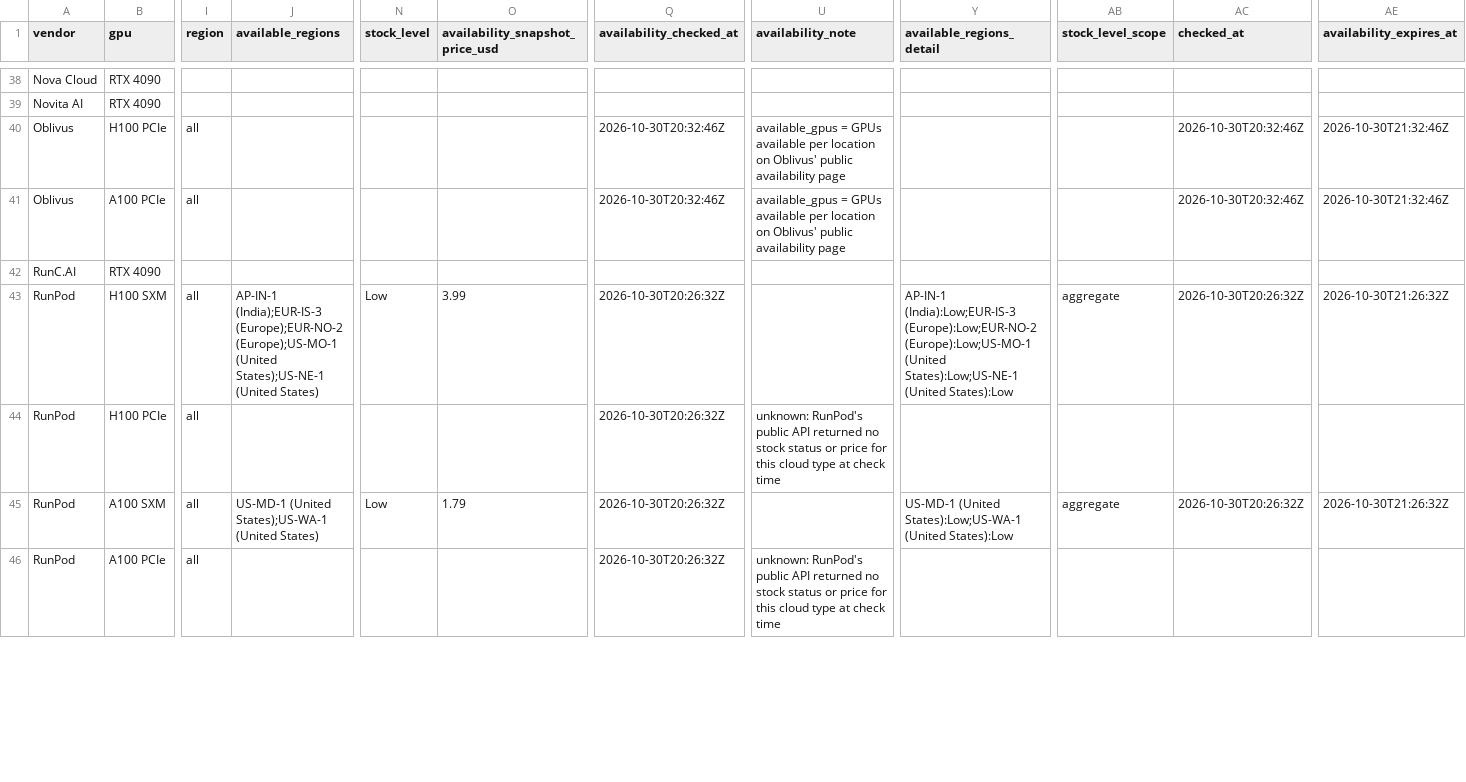
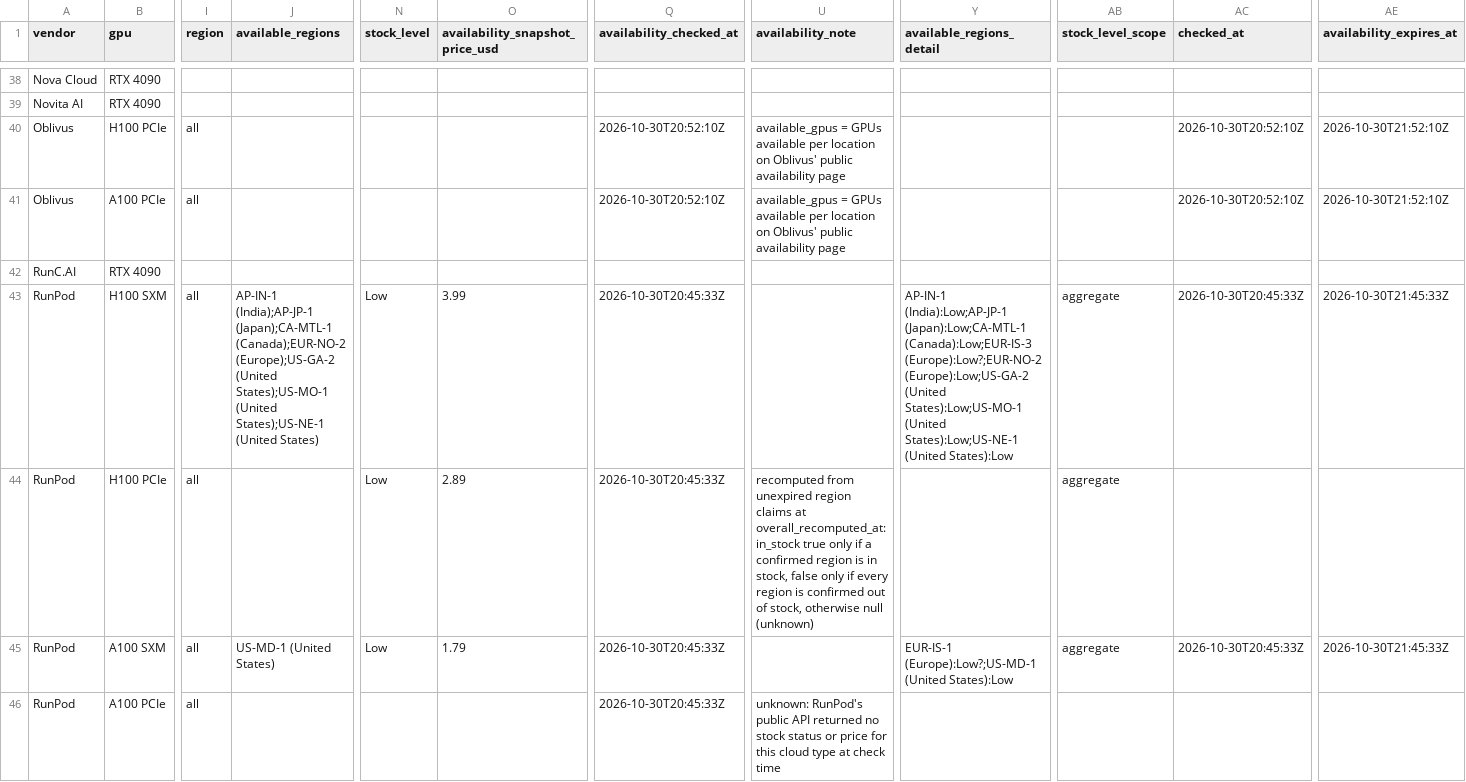
Before and after one commit to connormatthewdouglas/agent-work-stack-deals, a CSV file: latest/feed_enriched_v2_latest.csv, drawn as a sheet; only a part is shown, gaps mark what is left out; the diff covers the shown part only; the diff names each change by its address in the sheet, - before the commit and + after, or states it on an @@ line.

```diff
--- a/latest/feed_enriched_v2_latest.csv
+++ b/latest/feed_enriched_v2_latest.csv
-Q40:Q41 (availability_checked_at): 2026-10-30T20:32:46Z
+Q40:Q41 (availability_checked_at): 2026-10-30T20:52:10Z
-AC40:AC41 (checked_at): 2026-10-30T20:32:46Z
+AC40:AC41 (checked_at): 2026-10-30T20:52:10Z
-AE40:AE41 (availability_expires_at): 2026-10-30T21:32:46Z
+AE40:AE41 (availability_expires_at): 2026-10-30T21:52:10Z
-J43 (available_regions): AP-IN-1 (India);EUR-IS-3 (Europe);EUR-NO-2 (Europe);US-MO-1 (United States);US-NE-1…
+J43 (available_regions): AP-IN-1 (India);AP-JP-1 (Japan);CA-MTL-1 (Canada);EUR-NO-2 (Europe);US-GA-2 (United States);US-MO-1 (United States);US-NE-1…
-Q43:Q46 (availability_checked_at): 2026-10-30T20:26:32Z
+Q43:Q46 (availability_checked_at): 2026-10-30T20:45:33Z
-Y43 (available_regions_detail): AP-IN-1 (India):Low;EUR-IS-3 (Europe):Low;EUR-NO-2 (Europe):Low;US-MO-1 (United States):Low;US-NE-1…
+Y43 (available_regions_detail): AP-IN-1 (India):Low;AP-JP-1 (Japan):Low;CA-MTL-1 (Canada):Low;EUR-IS-3 (Europe):Low?;EUR-NO-2 (Europe):Low;US-GA-2 (United States):Low;US-MO-1 (United States):Low;US-NE-1…
-AC43 (checked_at): 2026-10-30T20:26:32Z
+AC43 (checked_at): 2026-10-30T20:45:33Z
-AE43 (availability_expires_at): 2026-10-30T21:26:32Z
+AE43 (availability_expires_at): 2026-10-30T21:45:33Z
-N44 (stock_level): (empty)
+N44 (stock_level): Low
-O44 (availability_snapshot_price_usd): (empty)
+O44 (availability_snapshot_price_usd): 2.89
-U44 (availability_note): unknown: RunPod's public API returned no stock status or price for this cloud type at check time
+U44 (availability_note): recomputed from unexpired region claims at overall_recomputed_at: in_stock true only if a confirmed region is in stock, false only if every region is confirmed out of stock, otherwise null (unknown)
-AB44 (stock_level_scope): (empty)
+AB44 (stock_level_scope): aggregate
-J45 (available_regions): US-MD-1 (United States);US-WA-1 (United States)
+J45 (available_regions): US-MD-1 (United States)
-Y45 (available_regions_detail): US-MD-1 (United States):Low;US-WA-1 (United States):Low
+Y45 (available_regions_detail): EUR-IS-1 (Europe):Low?;US-MD-1 (United States):Low
-AC45 (checked_at): 2026-10-30T20:26:32Z
+AC45 (checked_at): 2026-10-30T20:45:33Z
-AE45 (availability_expires_at): 2026-10-30T21:26:32Z
+AE45 (availability_expires_at): 2026-10-30T21:45:33Z
```
Also changed, not shown: 65 edited cells elsewhere in this file, latest/availability_v2_latest.csv, 3 other files.
